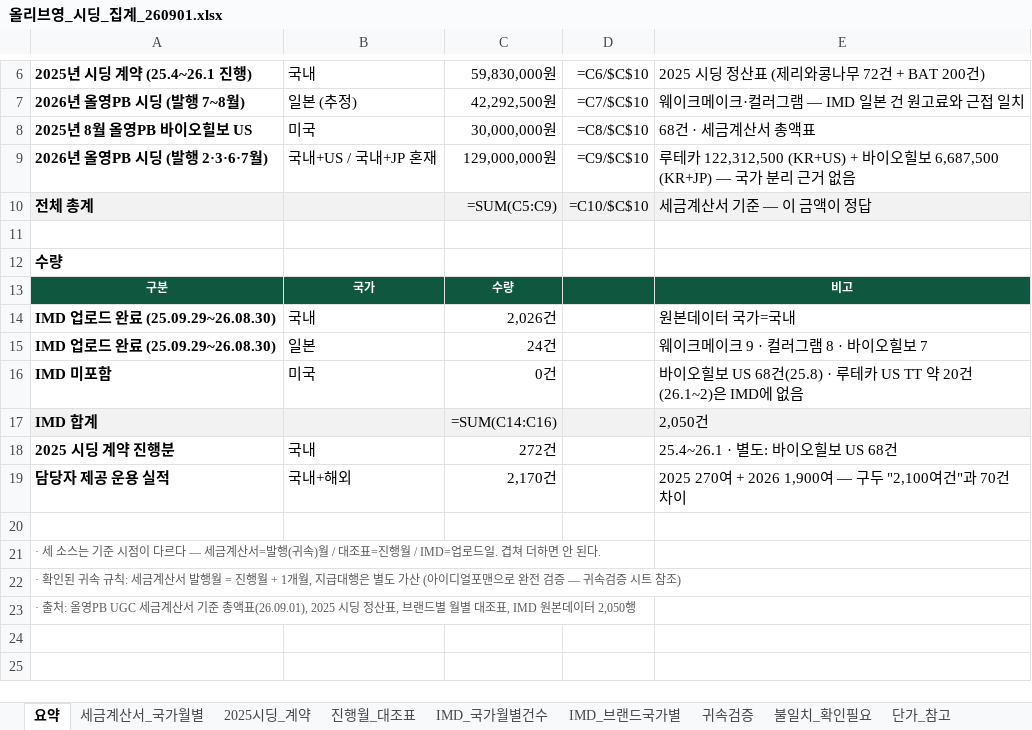
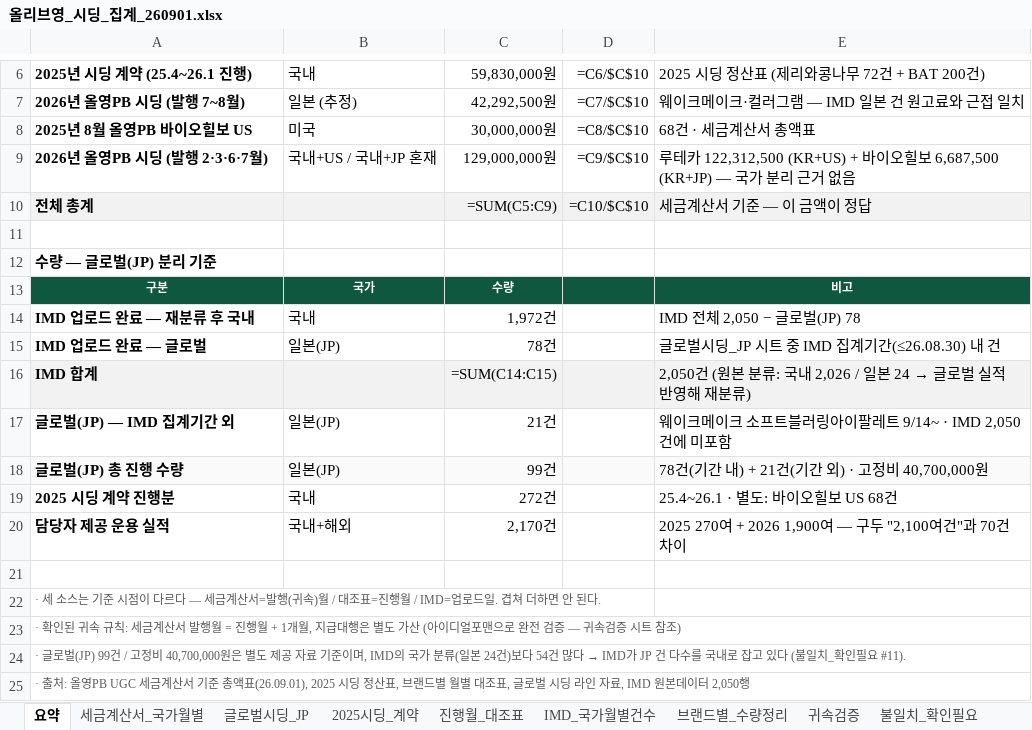
Before and after one commit to bat-han-26/-_oy, an Excel workbook: reports/올리브영_시딩_집계_260901.xlsx, sheet 요약, drawn as a sheet; only a part is shown, gaps mark what is left out; values as stored, in another font and other column widths than the file's, no borders; formulas without a stored value are shown as written; removed rows and columns are numbered as before the commit, all else as after; the diff names each change by its address in the sheet, - before the commit and + after, or states it on an @@ line.

```diff
--- a/reports/올리브영_시딩_집계_260901.xlsx (sheet 요약)
+++ b/reports/올리브영_시딩_집계_260901.xlsx (sheet 요약)
-sheet tab: IMD_브랜드국가별
+sheet tab: 글로벌시딩_JP
+sheet tab: 브랜드별_수량정리
-A12: 수량
+A12: 수량 — 글로벌(JP) 분리 기준
-row 14: IMD 업로드 완료 (25.09.29~26.08.30) | 국내 | 2,026건 |  | 원본데이터 국가=국내
-row 15: IMD 업로드 완료 (25.09.29~26.08.30) | 일본 | 24건 |  | 웨이크메이크 9 · 컬러그램 8 · 바이오힐보 7
-row 16: IMD 미포함 | 미국 | 0건 |  | 바이오힐보 US 68건(25.8) · 루테카 US TT 약 20건(26.1~2)은 IMD에 없음
+row 14: IMD 업로드 완료 — 재분류 후 국내 | 국내 | 1,972건 |  | IMD 전체 2,050 − 글로벌(JP) 78
+row 15: IMD 업로드 완료 — 글로벌 | 일본(JP) | 78건 |  | 글로벌시딩_JP 시트 중 IMD 집계기간(≤26.08.30) 내 건
-C16: =SUM(C14:C16)
+C16: =SUM(C14:C15)
@@ E16: 2,050건 → 2,050건 (원본 분류: 국내 2,026 / 일본 24 → 글로벌 실적 반영해 재분류) @@
+row 17: 글로벌(JP) — IMD 집계기간 외 | 일본(JP) | 21건 |  | 웨이크메이크 소프트블러링아이팔레트 9/14~ · IMD 2,050건에 미포함
+row 18: 글로벌(JP) 총 진행 수량 | 일본(JP) | 99건 |  | 78건(기간 내) + 21건(기간 외) · 고정비 40,700,000원
@@ A24: · 출처: 올영PB UGC 세금계산서 기준 총액표(26.09.01), 2025 시딩 정산표, 브랜드별 월별 대조표, IMD 원본데이터 2,050행 → · 글로벌(JP) 99건 / 고정비 40,700,000원은 별도 제공 자료 기준이며, IMD의 국가 분류(일본 24건)보다 54건 많다 → IMD가 JP 건 다수를 국내로 잡고 있다 (불일치_확인필요 #11). @@
+row 25: · 출처: 올영PB UGC 세금계산서 기준 총액표(26.09.01), 2025 시딩 정산표, 브랜드별 월별 대조표, 글로벌 시딩 라인 자료, IMD 원본데이터 2,050행
```
Also changed, not shown: sheet IMD_국가월별건수, sheet 불일치_확인필요, 3 other files.
